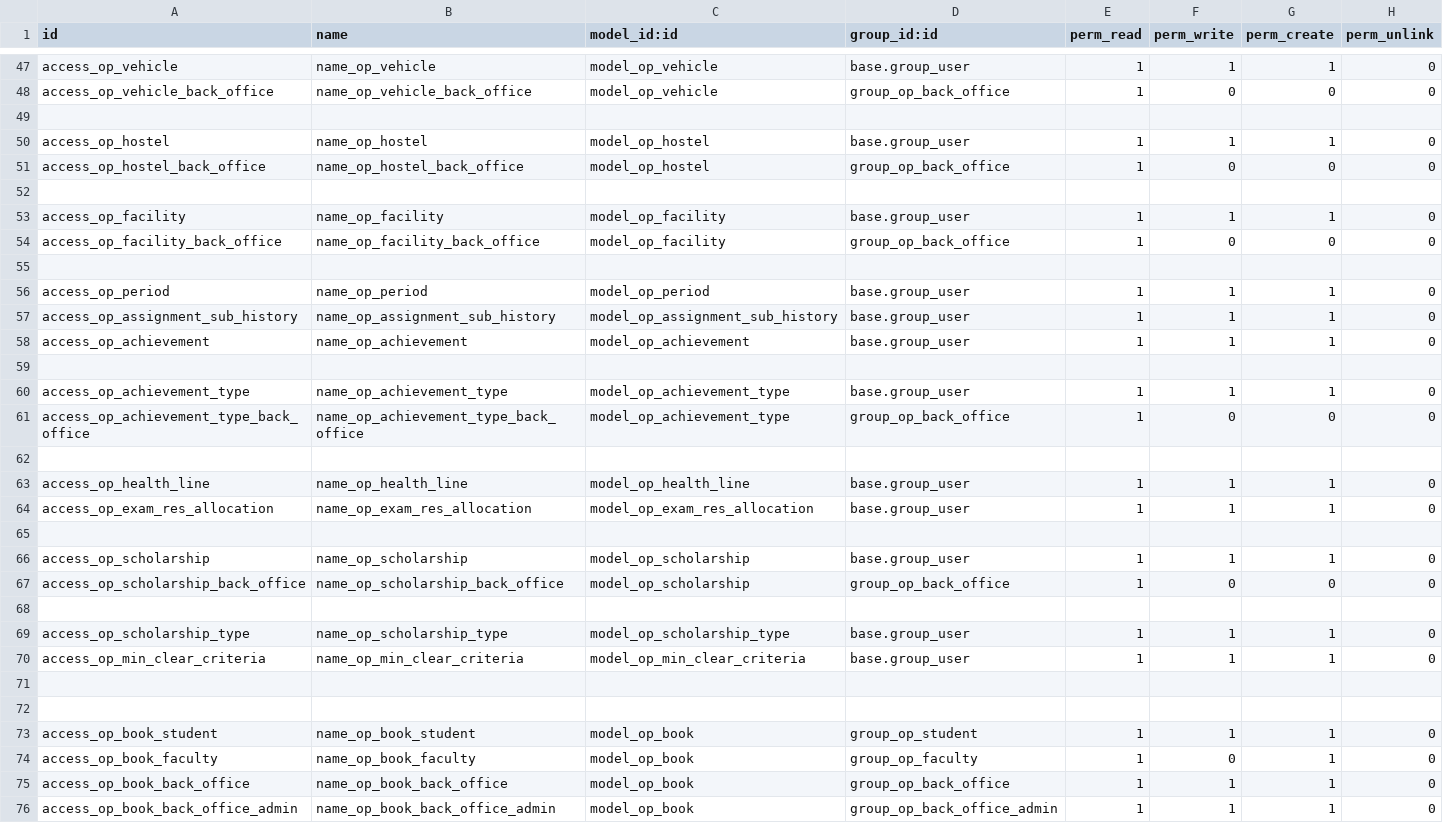
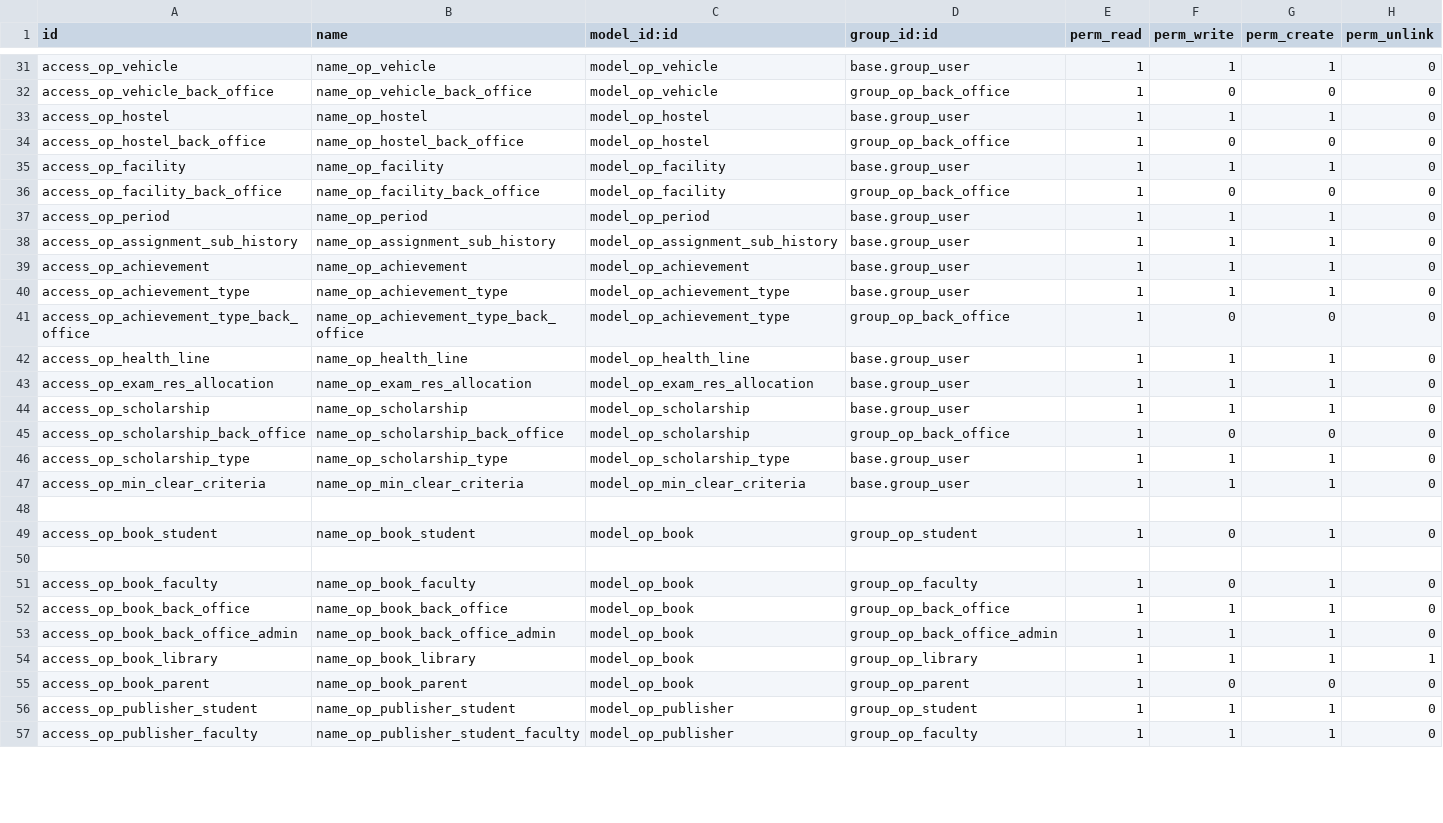
Before and after one commit to openeducat/openeducat_erp, a CSV file: security/ir.model.access.csv, drawn as a sheet; only a part is shown, gaps mark what is left out; the shorter side is filled out with more unchanged rows; removed rows and columns are numbered as before the commit, all else as after; the diff covers the shown part only; the diff names each change by its address in the sheet, - before the commit and + after, or states it on an @@ line.

```diff
--- a/security/ir.model.access.csv
+++ b/security/ir.model.access.csv
-row 49: (empty)
-row 52: (empty)
-row 55: (empty)
-row 59: (empty)
-row 62: (empty)
-row 65: (empty)
-row 68: (empty)
+row 49: access_op_book_student | name_op_book_student | model_op_book | group_op_student | 1 | 0 | 1 | 0
-row 73: access_op_book_student | name_op_book_student | model_op_book | group_op_student | 1 | 1 | 1 | 0
```
Also changed, not shown: 66 removed rows and 4 edited cells elsewhere in this file, 1 other file.
